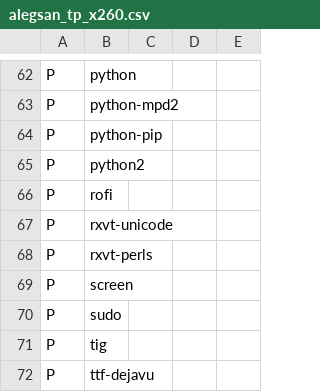
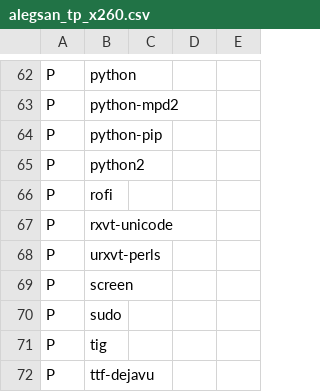
Before and after one commit to schmidtandreas/arch-install, a CSV file: configs/alegsan_tp_x260.csv, drawn as a sheet; only a part is shown, gaps mark what is left out.

Commit message:
config: alegsan: fix typo in package name
Signed-off-by: Oleg Karfich <oleg.karfich@gmail.com>

```diff
--- a/configs/alegsan_tp_x260.csv
+++ b/configs/alegsan_tp_x260.csv
@@ -67,3 +67,3 @@ P,rofi,
 P,rxvt-unicode,
-P,rxvt-perls,
+P,urxvt-perls,
 P,screen,
```
